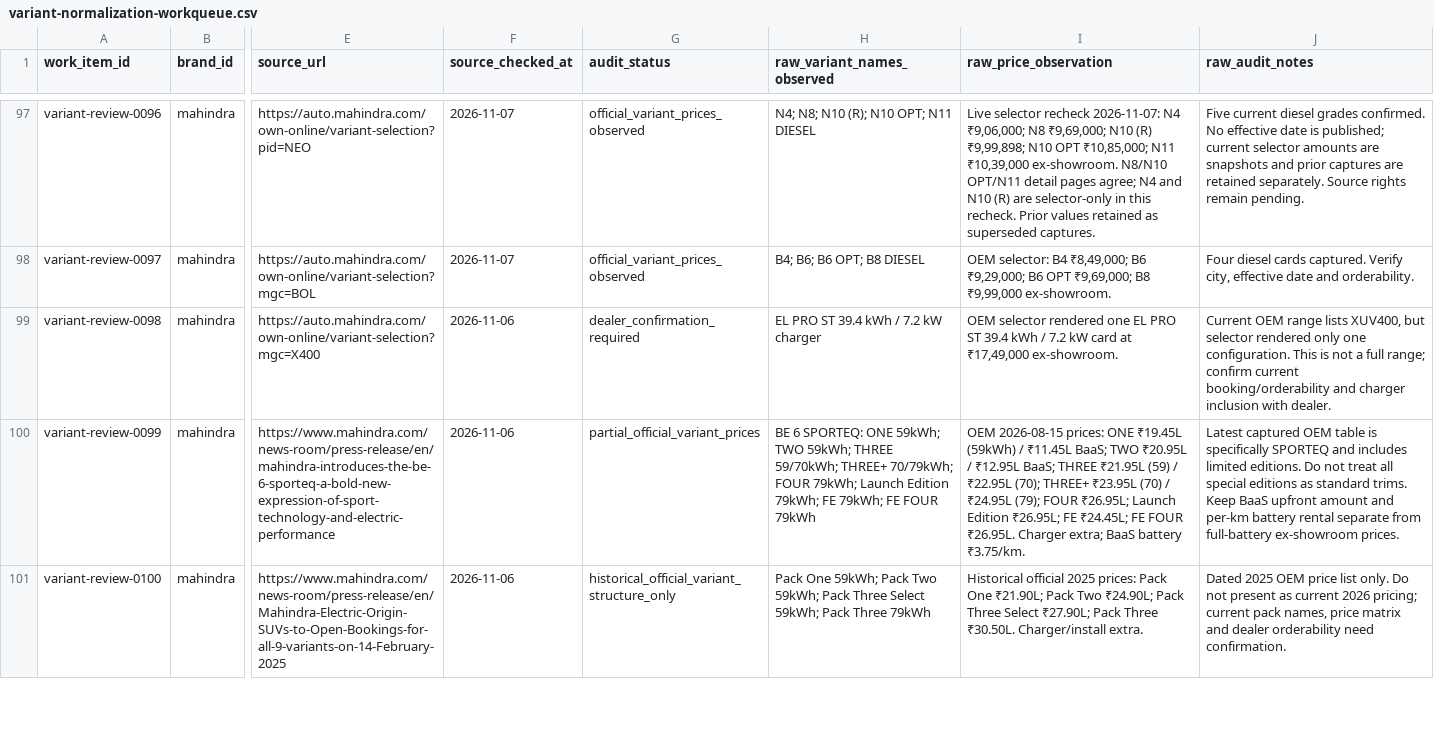
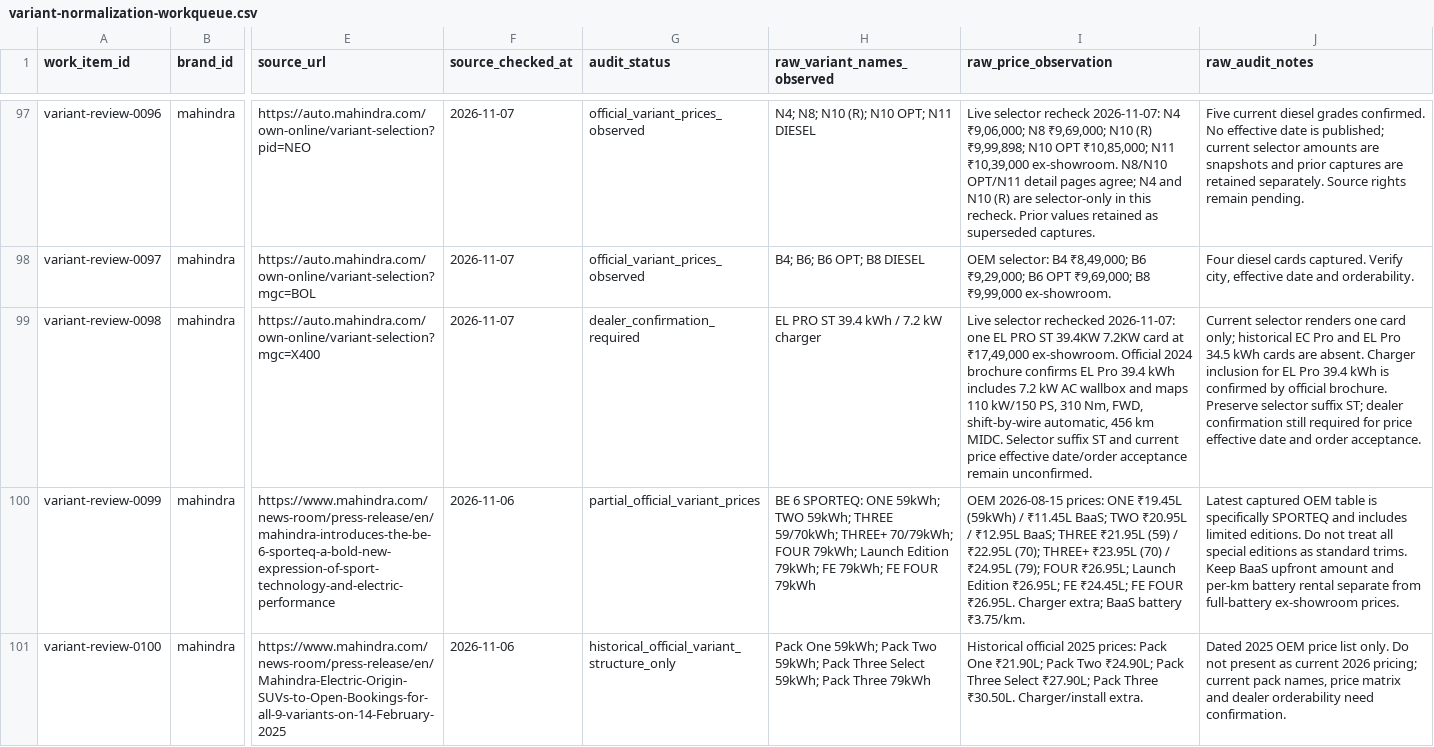
Before and after one commit to itrunks/motivo, a CSV file: data/variant-normalization-workqueue.csv, drawn as a sheet; only a part is shown, gaps mark what is left out; the diff names each change by its address in the sheet, - before the commit and + after, or states it on an @@ line.

Commit message:
audit: update XUV400 work queue

```diff
--- a/data/variant-normalization-workqueue.csv
+++ b/data/variant-normalization-workqueue.csv
-F99 (source_checked_at): 2026-11-06
+F99 (source_checked_at): 2026-11-07
-I99 (raw_price_observation): OEM selector rendered one EL PRO ST 39.4 kWh / 7.2 kW card at ₹17,49,000 ex-showroom.
+I99 (raw_price_observation): Live selector rechecked 2026-11-07: one EL PRO ST 39.4KW 7.2KW card at ₹17,49,000 ex-showroom. Official 2024 brochure confirms EL Pro 39.4 kWh includes 7.2 kW AC wallbox and maps 110 kW/150 PS, 310 Nm, FWD, shift-by-wire automatic, 456 km MIDC. Selector suffix ST and current price effective date/order acceptance remain unconfirmed.
-J99 (raw_audit_notes): Current OEM range lists XUV400, but selector rendered only one configuration. This is not a full range; confirm current booking/orderability and charger inclusion with dealer.
+J99 (raw_audit_notes): Current selector renders one card only; historical EC Pro and EL Pro 34.5 kWh cards are absent. Charger inclusion for EL Pro 39.4 kWh is confirmed by official brochure. Preserve selector suffix ST; dealer confirmation still required for price effective date and order acceptance.
```
